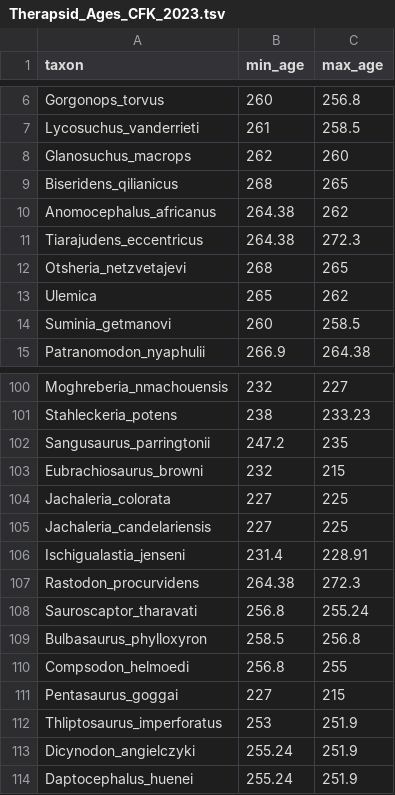
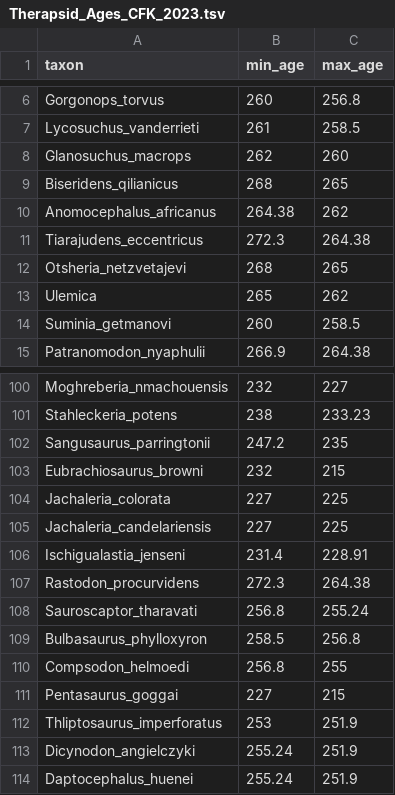
Before and after one commit to Paleantology/Continuous_CharacterTesting, a TSV file: data/Therapsid_Ages_CFK_2023.tsv, drawn as a sheet; only a part is shown, gaps mark what is left out.

Commit message:
two taxa have their min and max dates in the wrong order
or at least I assume these two are in the wrong order, and not just these two are in the right order.... cokumn headers 'min' 'max' are kinda vague when ages get 'bigger' when we go back further in time...

```diff
--- a/data/Therapsid_Ages_CFK_2023.tsv
+++ b/data/Therapsid_Ages_CFK_2023.tsv
@@ -10,3 +10,3 @@ Biseridens_qilianicus	268	265
 Anomocephalus_africanus	264.38	262
-Tiarajudens_eccentricus	264.38	272.3
+Tiarajudens_eccentricus	272.3	264.38
 Otsheria_netzvetajevi	268	265
@@ -106,3 +106,3 @@ Jachaleria_candelariensis	227	225
 Ischigualastia_jenseni	231.4	228.91
-Rastodon_procurvidens	264.38	272.3
+Rastodon_procurvidens	272.3	264.38
 Sauroscaptor_tharavati	256.8	255.24
```
